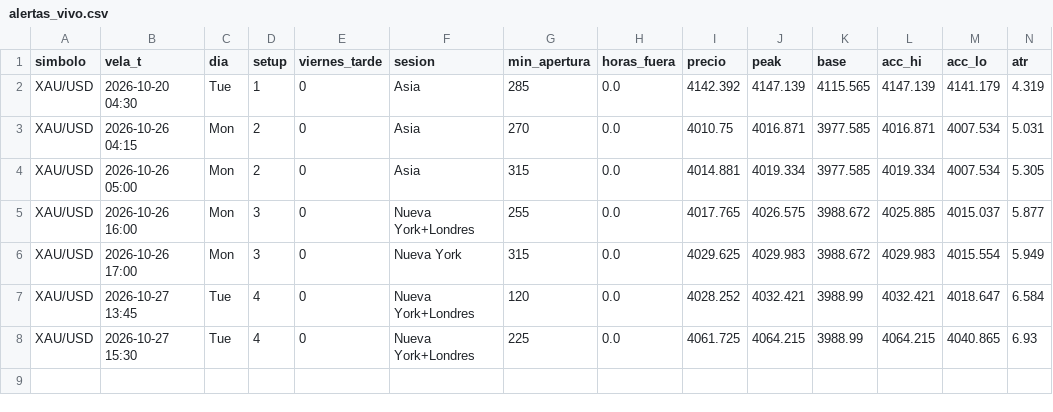
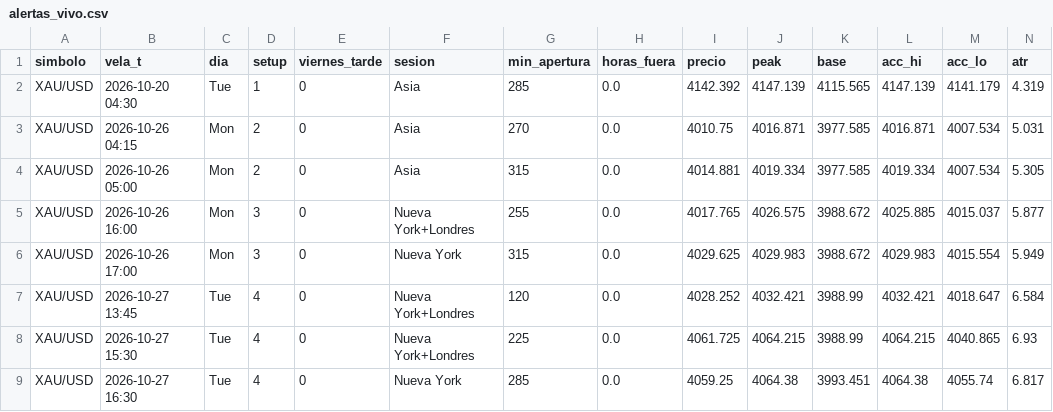
Before and after one commit to fullcostosos/paraelbot-graficos, a CSV file: datos/alertas_vivo.csv, drawn as a sheet; only a part is shown; rows hold the shown columns only; the diff names each change by its address in the sheet, - before the commit and + after, or states it on an @@ line.

Commit message:
datos

```diff
--- a/datos/alertas_vivo.csv
+++ b/datos/alertas_vivo.csv
+row 9: XAU/USD | 2026-10-27 16:30 | Tue | 4 | 0 | Nueva York | 285 | 0.0 | 4059.25 | 4064.38 | 3993.451 | 4064.38 | 4055.74 | 6.817
```
Also changed, not shown: 1 other file.
